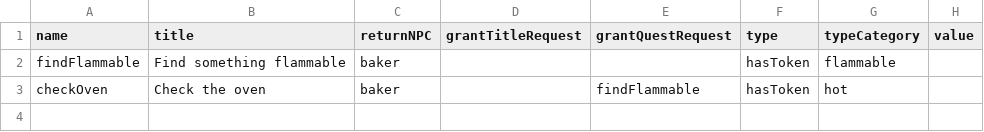
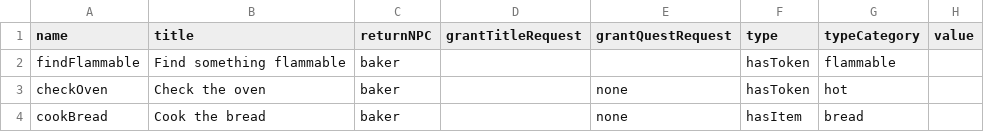
Before and after one commit to shshwdr/avalonCode, a CSV file: Assets/Resources/csv/quest.csv, drawn as a sheet.

```diff
--- a/Assets/Resources/csv/quest.csv
+++ b/Assets/Resources/csv/quest.csv
@@ -2,2 +2,3 @@
 findFlammable,Find something flammable,baker,,,hasToken,flammable,
-checkOven,Check the oven,baker,,findFlammable,hasToken,hot,
+checkOven,Check the oven,baker,,none,hasToken,hot,
+cookBread,Cook the bread,baker,,none,hasItem,bread,
```
Also changed, not shown: 10 other files.
